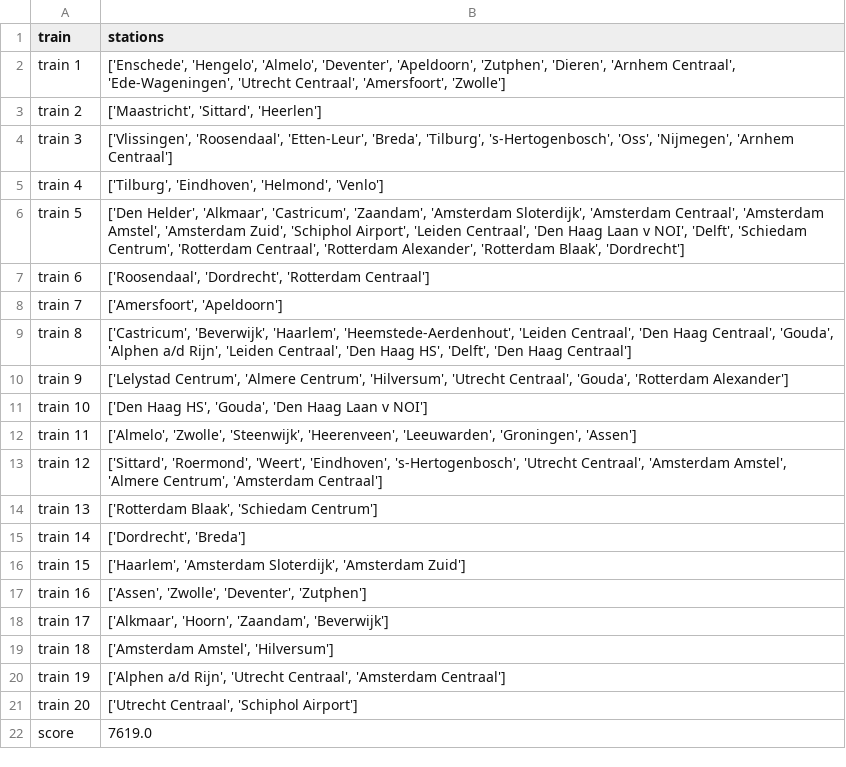
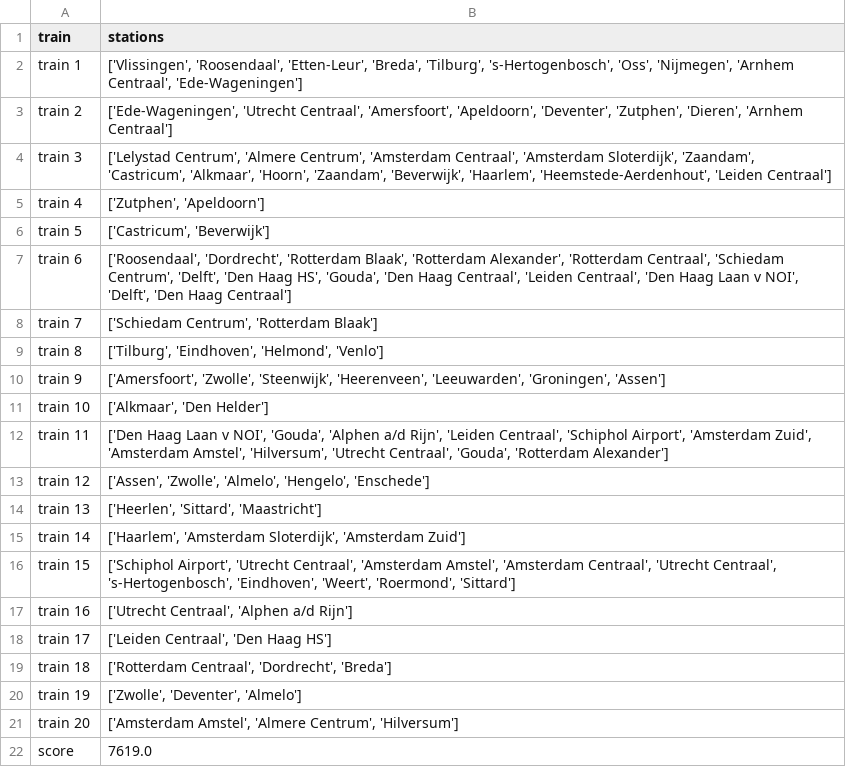
Before and after one commit to ergodia/TLLSolutions, a CSV file: data/output_nat.csv, drawn as a sheet.

```diff
--- a/data/output_nat.csv
+++ b/data/output_nat.csv
@@ -1,22 +1,22 @@
 train,stations
-train 1,"['Enschede', 'Hengelo', 'Almelo', 'Deventer', 'Apeldoorn', 'Zutphen', 'Dieren', 'Arnhem Centraal', 'Ede-Wageningen', 'Utrecht Centraal', 'Amersfoort', 'Zwolle']"
-train 2,"['Maastricht', 'Sittard', 'Heerlen']"
-train 3,"['Vlissingen', 'Roosendaal', 'Etten-Leur', 'Breda', 'Tilburg', 's-Hertogenbosch', 'Oss', 'Nijmegen', 'Arnhem Centraal']"
-train 4,"['Tilburg', 'Eindhoven', 'Helmond', 'Venlo']"
-train 5,"['Den Helder', 'Alkmaar', 'Castricum', 'Zaandam', 'Amsterdam Sloterdijk', 'Amsterdam Centraal', 'Amsterdam Amstel', 'Amsterdam Zuid', 'Schiphol Airport', 'Leiden Centraal', 'Den Haag Laan v NOI', 'Delft', 'Schiedam Centrum', 'Rotterdam Centraal', 'Rotterdam Alexander', 'Rotterdam Blaak', 'Dordrecht']"
-train 6,"['Roosendaal', 'Dordrecht', 'Rotterdam Centraal']"
-train 7,"['Amersfoort', 'Apeldoorn']"
-train 8,"['Castricum', 'Beverwijk', 'Haarlem', 'Heemstede-Aerdenhout', 'Leiden Centraal', 'Den Haag Centraal', 'Gouda', 'Alphen a/d Rijn', 'Leiden Centraal', 'Den Haag HS', 'Delft', 'Den Haag Centraal']"
-train 9,"['Lelystad Centrum', 'Almere Centrum', 'Hilversum', 'Utrecht Centraal', 'Gouda', 'Rotterdam Alexander']"
-train 10,"['Den Haag HS', 'Gouda', 'Den Haag Laan v NOI']"
-train 11,"['Almelo', 'Zwolle', 'Steenwijk', 'Heerenveen', 'Leeuwarden', 'Groningen', 'Assen']"
-train 12,"['Sittard', 'Roermond', 'Weert', 'Eindhoven', 's-Hertogenbosch', 'Utrecht Centraal', 'Amsterdam Amstel', 'Almere Centrum', 'Amsterdam Centraal']"
-train 13,"['Rotterdam Blaak', 'Schiedam Centrum']"
-train 14,"['Dordrecht', 'Breda']"
-train 15,"['Haarlem', 'Amsterdam Sloterdijk', 'Amsterdam Zuid']"
-train 16,"['Assen', 'Zwolle', 'Deventer', 'Zutphen']"
-train 17,"['Alkmaar', 'Hoorn', 'Zaandam', 'Beverwijk']"
-train 18,"['Amsterdam Amstel', 'Hilversum']"
-train 19,"['Alphen a/d Rijn', 'Utrecht Centraal', 'Amsterdam Centraal']"
-train 20,"['Utrecht Centraal', 'Schiphol Airport']"
+train 1,"['Vlissingen', 'Roosendaal', 'Etten-Leur', 'Breda', 'Tilburg', 's-Hertogenbosch', 'Oss', 'Nijmegen', 'Arnhem Centraal', 'Ede-Wageningen']"
+train 2,"['Ede-Wageningen', 'Utrecht Centraal', 'Amersfoort', 'Apeldoorn', 'Deventer', 'Zutphen', 'Dieren', 'Arnhem Centraal']"
+train 3,"['Lelystad Centrum', 'Almere Centrum', 'Amsterdam Centraal', 'Amsterdam Sloterdijk', 'Zaandam', 'Castricum', 'Alkmaar', 'Hoorn', 'Zaandam', 'Beverwijk', 'Haarlem', 'Heemstede-Aerdenhout', 'Leiden Centraal']"
+train 4,"['Zutphen', 'Apeldoorn']"
+train 5,"['Castricum', 'Beverwijk']"
+train 6,"['Roosendaal', 'Dordrecht', 'Rotterdam Blaak', 'Rotterdam Alexander', 'Rotterdam Centraal', 'Schiedam Centrum', 'Delft', 'Den Haag HS', 'Gouda', 'Den Haag Centraal', 'Leiden Centraal', 'Den Haag Laan v NOI', 'Delft', 'Den Haag Centraal']"
+train 7,"['Schiedam Centrum', 'Rotterdam Blaak']"
+train 8,"['Tilburg', 'Eindhoven', 'Helmond', 'Venlo']"
+train 9,"['Amersfoort', 'Zwolle', 'Steenwijk', 'Heerenveen', 'Leeuwarden', 'Groningen', 'Assen']"
+train 10,"['Alkmaar', 'Den Helder']"
+train 11,"['Den Haag Laan v NOI', 'Gouda', 'Alphen a/d Rijn', 'Leiden Centraal', 'Schiphol Airport', 'Amsterdam Zuid', 'Amsterdam Amstel', 'Hilversum', 'Utrecht Centraal', 'Gouda', 'Rotterdam Alexander']"
+train 12,"['Assen', 'Zwolle', 'Almelo', 'Hengelo', 'Enschede']"
+train 13,"['Heerlen', 'Sittard', 'Maastricht']"
+train 14,"['Haarlem', 'Amsterdam Sloterdijk', 'Amsterdam Zuid']"
+train 15,"['Schiphol Airport', 'Utrecht Centraal', 'Amsterdam Amstel', 'Amsterdam Centraal', 'Utrecht Centraal', 's-Hertogenbosch', 'Eindhoven', 'Weert', 'Roermond', 'Sittard']"
+train 16,"['Utrecht Centraal', 'Alphen a/d Rijn']"
+train 17,"['Leiden Centraal', 'Den Haag HS']"
+train 18,"['Rotterdam Centraal', 'Dordrecht', 'Breda']"
+train 19,"['Zwolle', 'Deventer', 'Almelo']"
+train 20,"['Amsterdam Amstel', 'Almere Centrum', 'Hilversum']"
 score,7619.0
```
Also changed, not shown: 3 other files.
